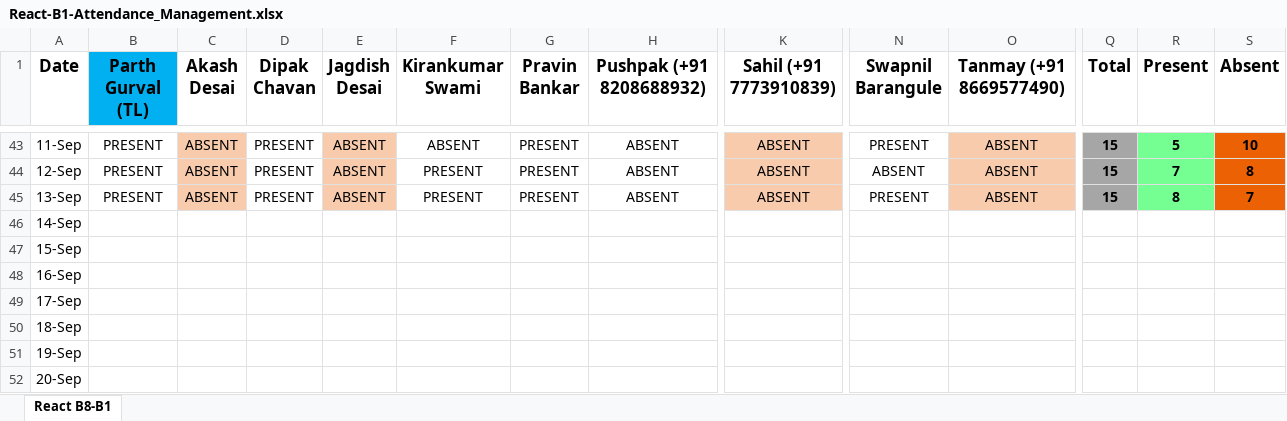
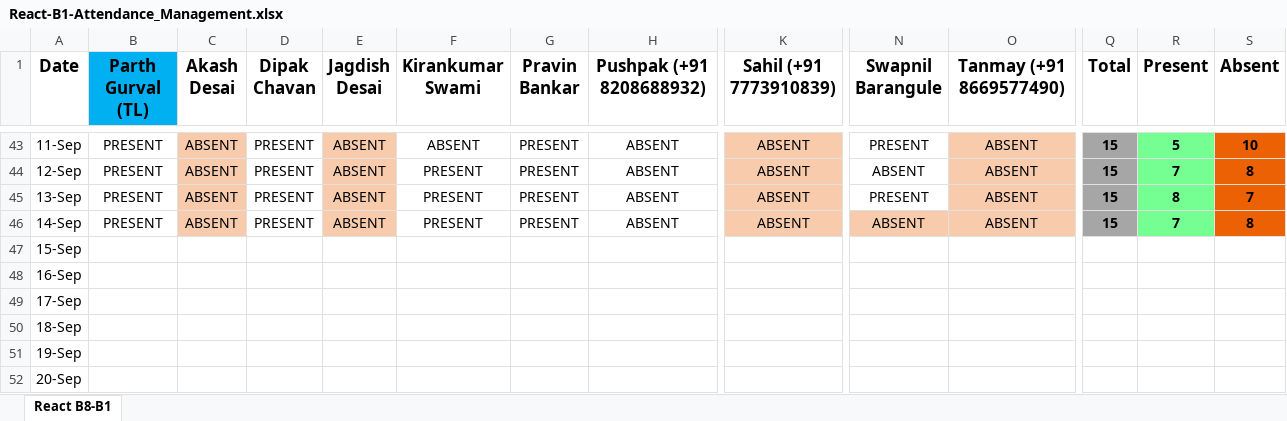
Before and after one commit to ParthGurval/JSLearing, an Excel workbook: React-B1-Attendance_Management.xlsx, sheet React B8-B1, drawn as a sheet; only a part is shown, gaps mark what is left out; values as stored, in another font and other column widths than the file's, no borders; the diff covers the shown part only; the diff names each change by its address in the sheet, - before the commit and + after, or states it on an @@ line.

Commit message:
Attendance 14-09-2023
Attendance 14-09-2023

```diff
--- a/React-B1-Attendance_Management.xlsx (sheet React B8-B1)
+++ b/React-B1-Attendance_Management.xlsx (sheet React B8-B1)
-B46 (Parth Gurval (TL)): (empty)
+B46 (Parth Gurval (TL)): PRESENT
-C46 (Akash Desai): (empty)
+C46 (Akash Desai): ABSENT
-C46 fill: none
+C46 fill: #F8CBAD
-D46 (Dipak Chavan): (empty)
+D46 (Dipak Chavan): PRESENT
-E46 (Jagdish Desai): (empty)
+E46 (Jagdish Desai): ABSENT
-E46 fill: none
+E46 fill: #F8CBAD
-F46 (Kirankumar Swami): (empty)
+F46 (Kirankumar Swami): PRESENT
-G46 (Pravin Bankar): (empty)
+G46 (Pravin Bankar): PRESENT
-H46 (Pushpak (+91 8208688932)): (empty)
+H46 (Pushpak (+91 8208688932)): ABSENT
-K46 (Sahil (+91 7773910839)): (empty)
+K46 (Sahil (+91 7773910839)): ABSENT
-K46 fill: none
+K46 fill: #F8CBAD
-N46 (Swapnil Barangule): (empty)
+N46 (Swapnil Barangule): ABSENT
-N46:O46 fill: none
+N46:O46 fill: #F8CBAD
-O46 (Tanmay (+91 8669577490)): (empty)
+O46 (Tanmay (+91 8669577490)): ABSENT
-Q46 (Total): (empty)
+Q46 (Total): 15
-Q46 fill: none
+Q46 fill: #A6A6A6
-R46 (Present): (empty)
+R46 (Present): 7
-R46 fill: none
+R46 fill: #75FF93
-S46 (Absent): (empty)
+S46 (Absent): 8
-S46 fill: none
+S46 fill: #EB6103
```
Also changed, not shown: 5 edited cells elsewhere in this sheet.
